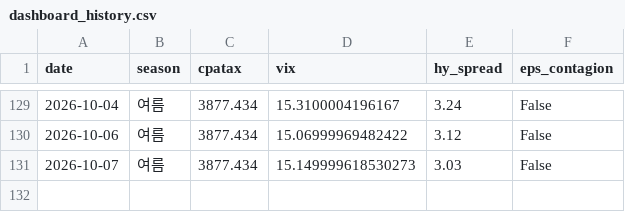
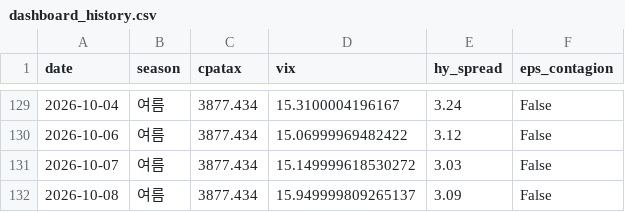
Before and after one commit to hyobot/niceweather, a CSV file: data/dashboard_history.csv, drawn as a sheet; only a part is shown, gaps mark what is left out.

```diff
--- a/data/dashboard_history.csv
+++ b/data/dashboard_history.csv
@@ -130,2 +130,3 @@
 2026-10-06,여름,3877.434,15.06999969482422,3.12,False
-2026-10-07,여름,3877.434,15.149999618530273,3.03,False
+2026-10-07,여름,3877.434,15.149999618530272,3.03,False
+2026-10-08,여름,3877.434,15.949999809265137,3.09,False
```
Also changed, not shown: data/market_history.csv.
